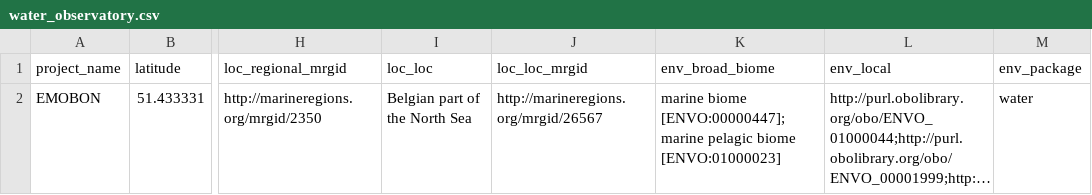
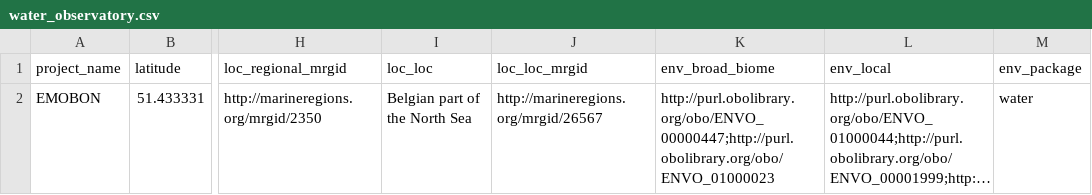
Before and after one commit to bulricht-azurewebsites-net/observatory-u002a-crate, a CSV file: logsheets/transformed/water_observatory.csv, drawn as a sheet; only a part is shown, gaps mark what is left out; long unchanged cells end in …; the diff names each change by its address in the sheet, - before the commit and + after, or states it on an @@ line.

```diff
--- a/logsheets/transformed/water_observatory.csv
+++ b/logsheets/transformed/water_observatory.csv
-K2 (env_broad_biome): marine biome [ENVO:00000447];marine pelagic biome [ENVO:01000023]
+K2 (env_broad_biome): http://purl.obolibrary.org/obo/ENVO_00000447;http://purl.obolibrary.org/obo/ENVO_01000023
```
Also changed, not shown: data-quality-control/dqc.csv, data-quality-control/report.csv, 1 other file.
